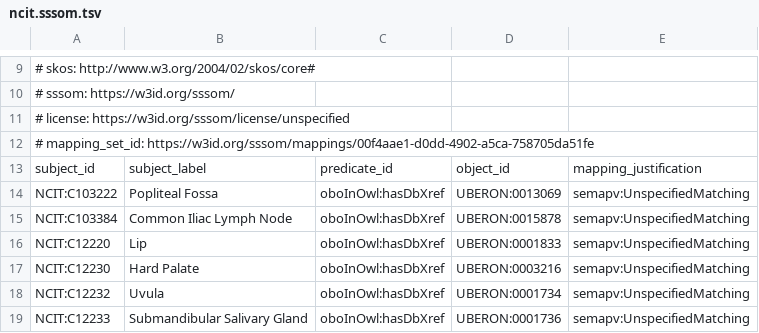
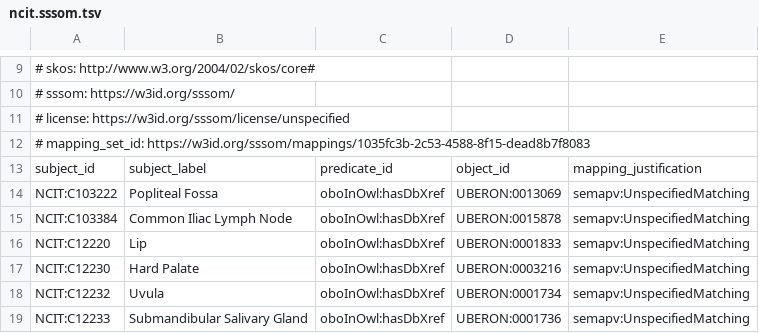
Before and after one commit to monarch-initiative/mondo-ingest, a TSV file: src/mappings/ncit.sssom.tsv, drawn as a sheet; only a part is shown, gaps mark what is left out.

```diff
--- a/src/mappings/ncit.sssom.tsv
+++ b/src/mappings/ncit.sssom.tsv
@@ -11,3 +11,3 @@
 # license: https://w3id.org/sssom/license/unspecified
-# mapping_set_id: https://w3id.org/sssom/mappings/00f4aae1-d0dd-4902-a5ca-758705da51fe
+# mapping_set_id: https://w3id.org/sssom/mappings/1035fc3b-2c53-4588-8f15-dead8b7f8083
 subject_id	subject_label	predicate_id	object_id	mapping_justification
```
Also changed, not shown: src/mappings/icd10cm.sssom.tsv, src/mappings/icd10who.sssom.tsv, 5 other files.
